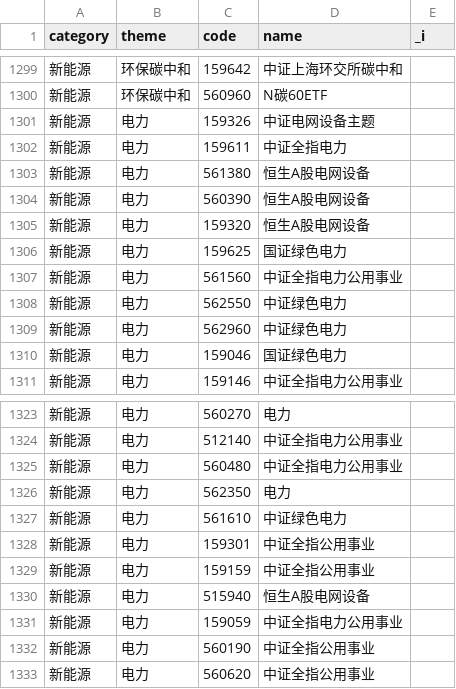
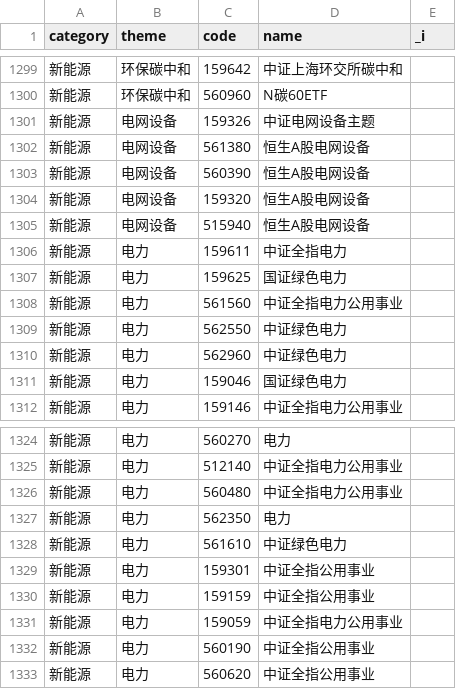
Before and after one commit to lanpangzi2112/etf-share-tracker, a CSV file: src/etf_map.csv, drawn as a sheet; only a part is shown, gaps mark what is left out.

Commit message:
refactor: 新能源「电力」拆分为「电网设备」和「电力」两个主题
电网设备5只(159326/561380/560390/159320/515940)独立成主题，199.69亿份

电力保留29只(电力运营/公用事业/绿电)，197.21亿份；中证全指公用事业4只仍归电力

新能源板块由6主题变7主题，电网设备排第3位；成分总数1619只不变

```diff
--- a/src/etf_map.csv
+++ b/src/etf_map.csv
@@ -1300,7 +1300,8 @@ category,theme,code,name,_i
 新能源,环保碳中和,560960,N碳60ETF,
-新能源,电力,159326,中证电网设备主题,
+新能源,电网设备,159326,中证电网设备主题,
+新能源,电网设备,561380,恒生A股电网设备,
+新能源,电网设备,560390,恒生A股电网设备,
+新能源,电网设备,159320,恒生A股电网设备,
+新能源,电网设备,515940,恒生A股电网设备,
 新能源,电力,159611,中证全指电力,
-新能源,电力,561380,恒生A股电网设备,
-新能源,电力,560390,恒生A股电网设备,
-新能源,电力,159320,恒生A股电网设备,
 新能源,电力,159625,国证绿色电力,
@@ -1329,3 +1330,2 @@ category,theme,code,name,_i
 新能源,电力,159159,中证全指公用事业,
-新能源,电力,515940,恒生A股电网设备,
 新能源,电力,159059,中证全指电力公用事业,
```
Also changed, not shown: 2 other files.
